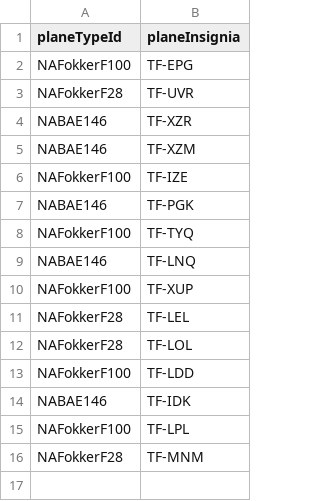
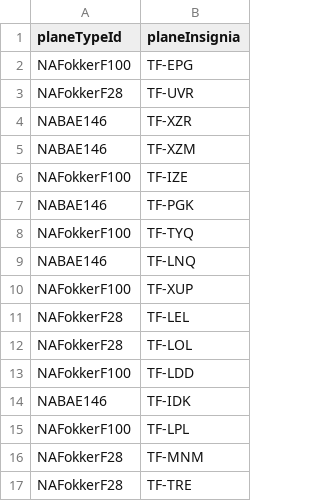
Before and after one commit to irmalexandra/vln1_chuck_nan, a CSV file: code/repo/Airplane.csv, drawn as a sheet.

Commit message:
ok

```diff
--- a/code/repo/Airplane.csv
+++ b/code/repo/Airplane.csv
@@ -16 +16,2 @@ NAFokkerF100,TF-LPL
 NAFokkerF28,TF-MNM
+NAFokkerF28,TF-TRE
```
